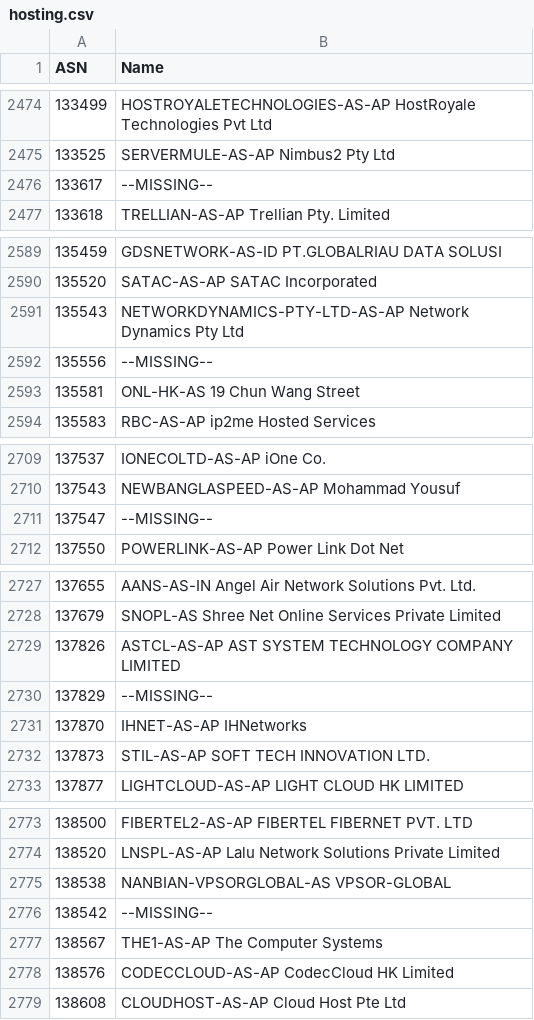
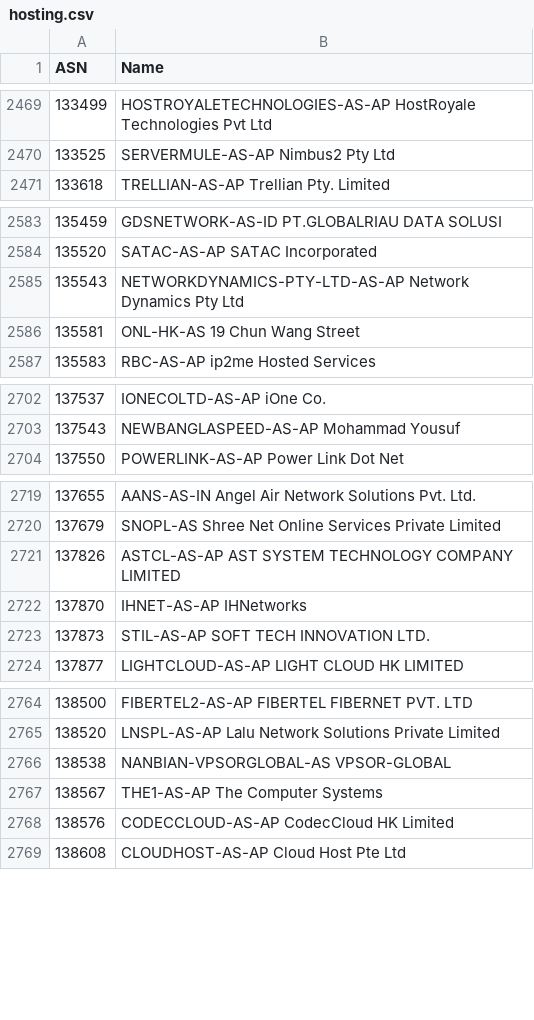
Before and after one commit to Munzy/blackbox, a CSV file: blocks/hosting/hosting.csv, drawn as a sheet; only a part is shown, gaps mark what is left out; the diff covers the shown part only; the diff names each change by its address in the sheet, - before the commit and + after, or states it on an @@ line.

```diff
--- a/blocks/hosting/hosting.csv
+++ b/blocks/hosting/hosting.csv
-row 2476: 133617 | --MISSING--
-row 2592: 135556 | --MISSING--
-row 2711: 137547 | --MISSING--
-row 2730: 137829 | --MISSING--
-row 2776: 138542 | --MISSING--
```
Also changed, not shown: 12 removed rows elsewhere in this file.
